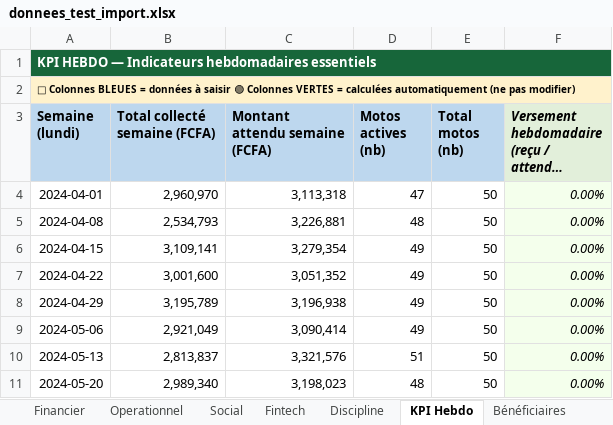
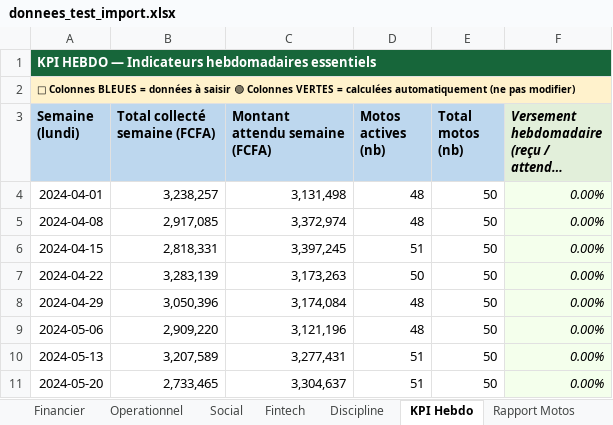
Before and after one commit to kjbrown-03/dashboard2, an Excel workbook: assets/donnees_test_import.xlsx, sheet KPI Hebdo, drawn as a sheet; long unchanged cells end in …; values as stored, in another font and other column widths than the file's, no borders; the diff names each change by its address in the sheet, - before the commit and + after, or states it on an @@ line.

```diff
--- a/assets/donnees_test_import.xlsx (sheet KPI Hebdo)
+++ b/assets/donnees_test_import.xlsx (sheet KPI Hebdo)
+sheet tab: Rapport Motos
-B4 (Total collecté semaine (FCFA)): 2,960,970
+B4 (Total collecté semaine (FCFA)): 3,238,257
-C4 (Montant attendu semaine (FCFA)): 3,113,318
+C4 (Montant attendu semaine (FCFA)): 3,131,498
-D4 (Motos actives (nb)): 47
+D4 (Motos actives (nb)): 48
-B5 (Total collecté semaine (FCFA)): 2,534,793
+B5 (Total collecté semaine (FCFA)): 2,917,085
-C5 (Montant attendu semaine (FCFA)): 3,226,881
+C5 (Montant attendu semaine (FCFA)): 3,372,974
-B6 (Total collecté semaine (FCFA)): 3,109,141
+B6 (Total collecté semaine (FCFA)): 2,818,331
-C6 (Montant attendu semaine (FCFA)): 3,279,354
+C6 (Montant attendu semaine (FCFA)): 3,397,245
-D6 (Motos actives (nb)): 49
+D6 (Motos actives (nb)): 51
-B7 (Total collecté semaine (FCFA)): 3,001,600
+B7 (Total collecté semaine (FCFA)): 3,283,139
-C7 (Montant attendu semaine (FCFA)): 3,051,352
+C7 (Montant attendu semaine (FCFA)): 3,173,263
-D7 (Motos actives (nb)): 49
+D7 (Motos actives (nb)): 50
-B8 (Total collecté semaine (FCFA)): 3,195,789
+B8 (Total collecté semaine (FCFA)): 3,050,396
-C8 (Montant attendu semaine (FCFA)): 3,196,938
+C8 (Montant attendu semaine (FCFA)): 3,174,084
-D8:D9 (Motos actives (nb)): 49
+D8:D9 (Motos actives (nb)): 48
-B9 (Total collecté semaine (FCFA)): 2,921,049
+B9 (Total collecté semaine (FCFA)): 2,909,220
-C9 (Montant attendu semaine (FCFA)): 3,090,414
+C9 (Montant attendu semaine (FCFA)): 3,121,196
-B10 (Total collecté semaine (FCFA)): 2,813,837
+B10 (Total collecté semaine (FCFA)): 3,207,589
-C10 (Montant attendu semaine (FCFA)): 3,321,576
+C10 (Montant attendu semaine (FCFA)): 3,277,431
-B11 (Total collecté semaine (FCFA)): 2,989,340
+B11 (Total collecté semaine (FCFA)): 2,733,465
-C11 (Montant attendu semaine (FCFA)): 3,198,023
+C11 (Montant attendu semaine (FCFA)): 3,304,637
-D11 (Motos actives (nb)): 48
+D11 (Motos actives (nb)): 51
```
Also changed, not shown: sheet Discipline, sheet Financier, sheet Fintech, sheet Social, sheet Operationnel, assets/modele_kpi_multifeuilles_mis_a_jour.xlsx, 2 other files.
